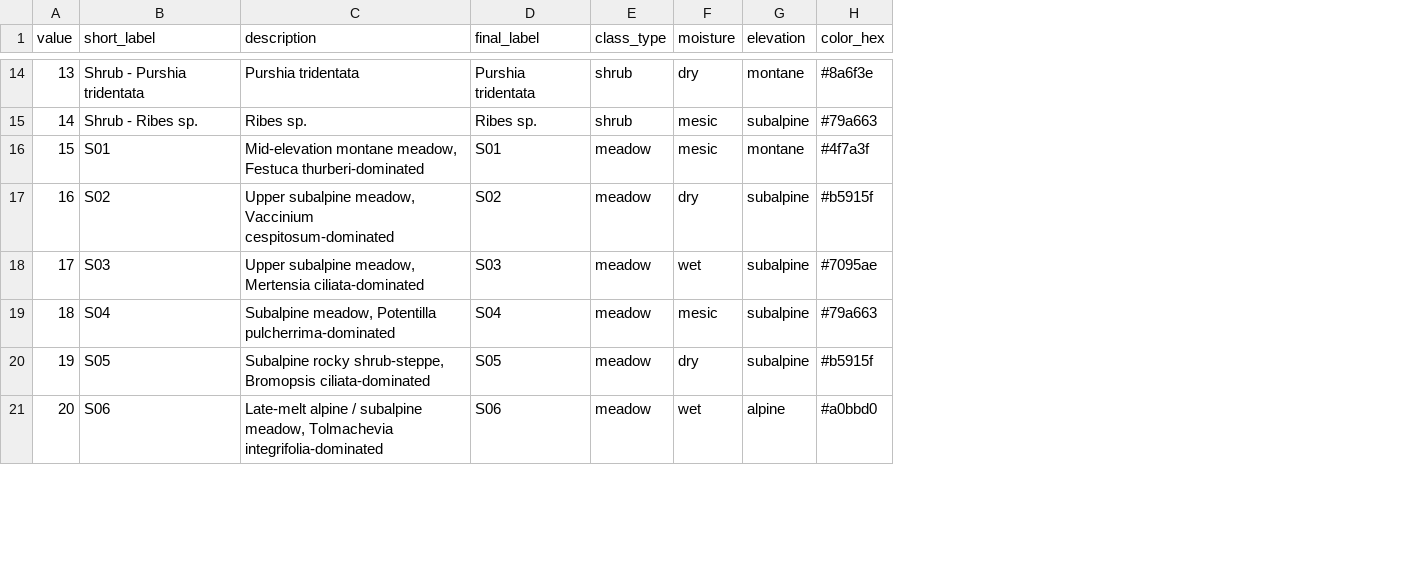
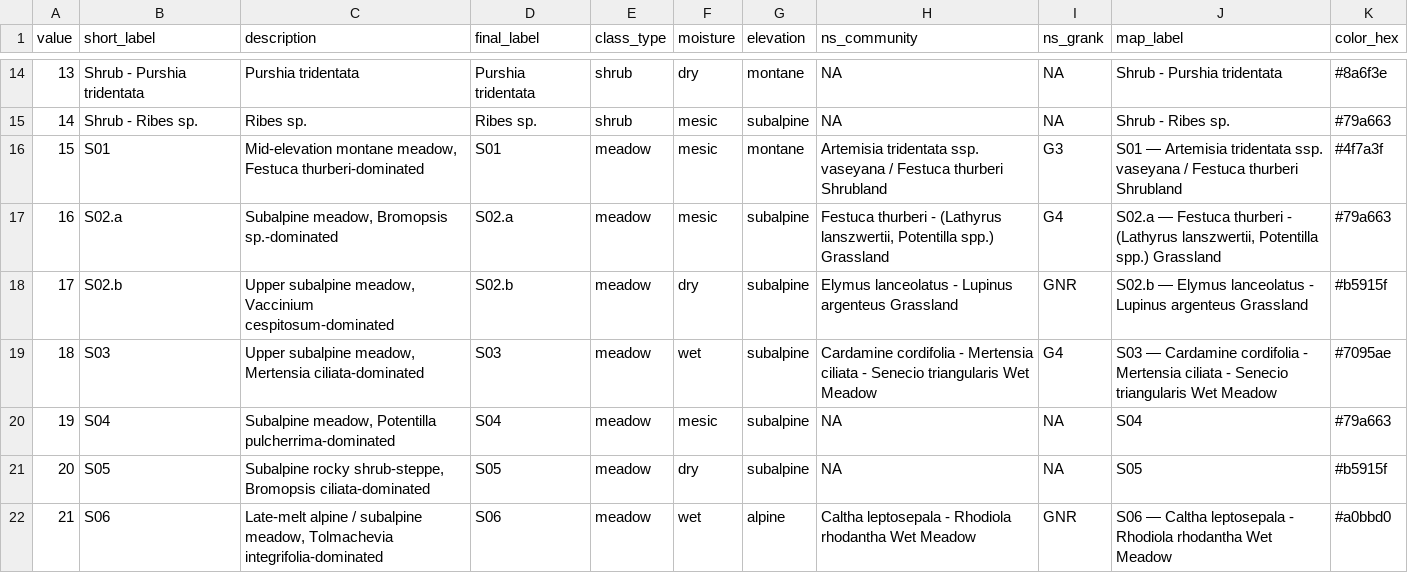
Before and after one commit to rmbl-chess/CHESS_meadow_clustering, a CSV file: data/derived/aop_classified/class_lookup_labeled.csv, drawn as a sheet; only a part is shown, gaps mark what is left out; addresses are those after the commit; the diff covers the shown part only; the diff names each change by its address in the sheet, - before the commit and + after, or states it on an @@ line.

```diff
--- a/data/derived/aop_classified/class_lookup_labeled.csv
+++ b/data/derived/aop_classified/class_lookup_labeled.csv
+column H (ns_community), rows 14-16: NA | NA | Artemisia tridentata ssp. vaseyana / Festuca thurberi Shrubland; rows 18-22: Elymus lanceolatus - Lupinus argenteus Grassland | Cardamine cordifolia - Mertensia ciliata - Senecio triangularis Wet Meadow | NA | NA | Caltha leptosepala - Rhodiola rhodantha Wet Meadow
+column I (ns_grank), rows 14-16: NA | NA | G3; rows 18-22: GNR | G4 | NA | NA | GNR
+column J (map_label), rows 14-16: Shrub - Purshia tridentata | Shrub - Ribes sp. | S01 — Artemisia tridentata ssp. vaseyana / Festuca thurberi Shrubland; rows 18-22: S02.b — Elymus lanceolatus - Lupinus argenteus Grassland | S03 — Cardamine cordifolia - Mertensia ciliata - Senecio triangularis Wet Meadow | S04 | S05 | S06 — Caltha leptosepala - Rhodiola rhodantha Wet Meadow
+row 17: 16 | S02.a | Subalpine meadow, Bromopsis sp.-dominated | S02.a | meadow | mesic | subalpine | Festuca thurberi - (Lathyrus lanszwertii, Potentilla spp.) Grassland | G4 | S02.a — Festuca thurberi - (Lathyrus lanszwertii, Potentilla spp.) Grassland | #79a663
@@ column A (value) renumbered from row 18 down @@
-B18 (short_label): S02
+B18 (short_label): S02.b
-D18 (final_label): S02
+D18 (final_label): S02.b
```
Also changed, not shown: 2 added rows and 5 edited cells elsewhere in this file, data/derived/class_summary_table.csv, data/derived/inference_pixel_distances.csv, 17 other files.
